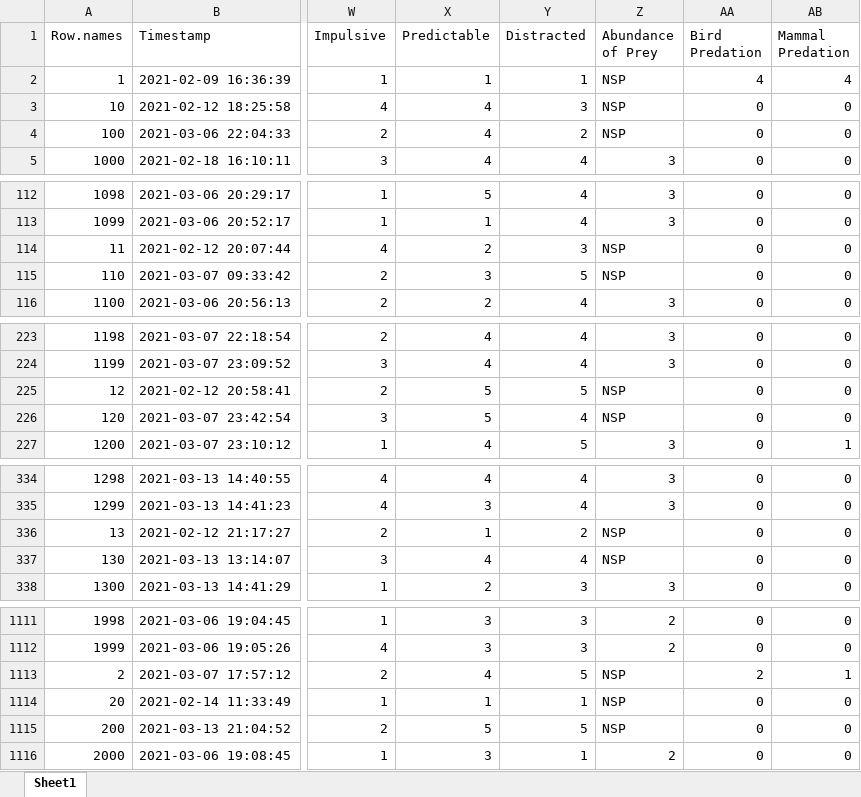
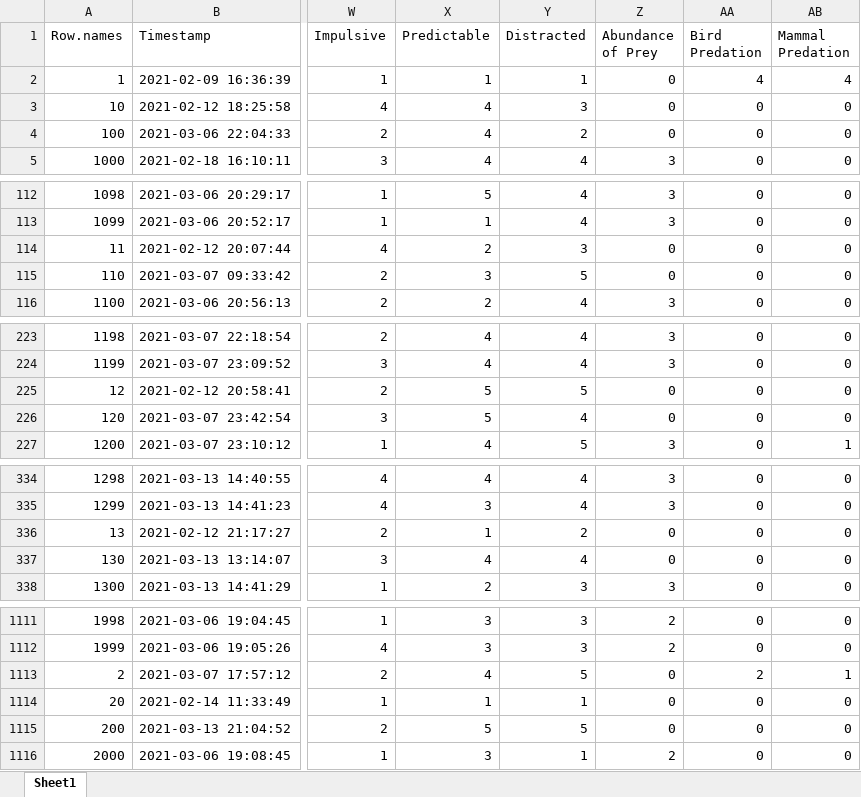
Before and after one commit to elizadoltu/catology-project, an Excel workbook: data/Cats_database.xlsx, sheet Sheet1, drawn as a sheet; only a part is shown, gaps mark what is left out; values as stored, in another font and other column widths than the file's, no cell formats; the diff covers the shown part only; the diff names each change by its address in the sheet, - before the commit and + after, or states it on an @@ line.

```diff
--- a/data/Cats_database.xlsx (sheet Sheet1)
+++ b/data/Cats_database.xlsx (sheet Sheet1)
-Z2:Z4 (Abundance of Prey): NSP
+Z2:Z4 (Abundance of Prey): 0
-Z114:Z115 (Abundance of Prey): NSP
+Z114:Z115 (Abundance of Prey): 0
-Z225:Z226 (Abundance of Prey): NSP
+Z225:Z226 (Abundance of Prey): 0
-Z336:Z337 (Abundance of Prey): NSP
+Z336:Z337 (Abundance of Prey): 0
-Z1113:Z1115 (Abundance of Prey): NSP
+Z1113:Z1115 (Abundance of Prey): 0
```
Also changed, not shown: 228 edited cells elsewhere in this sheet, cell formats, 1 other file.
